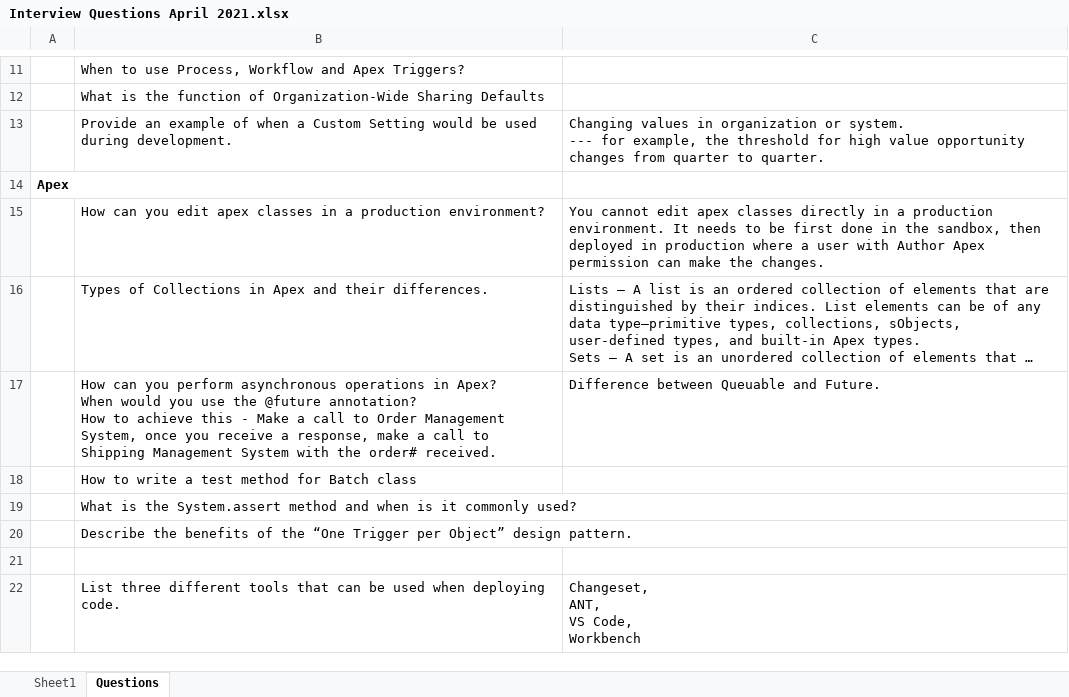
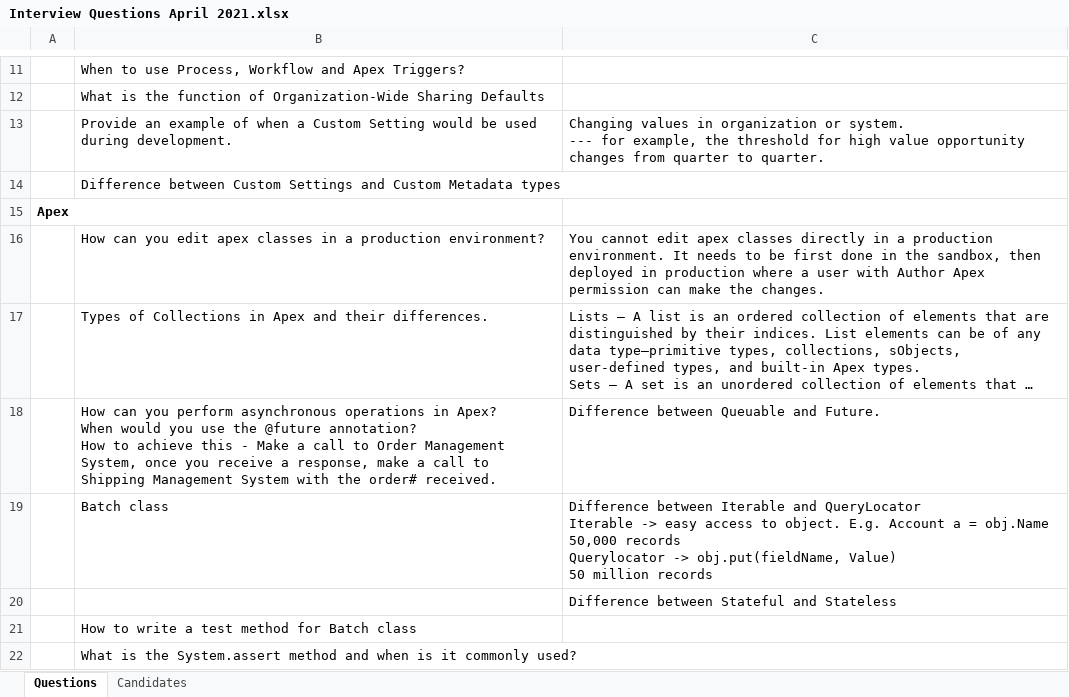
Before and after one commit to SanketV/RZume, an Excel workbook: salesforce/Interview Questions April 2021.xlsx, sheet Questions, drawn as a sheet; only a part is shown, gaps mark what is left out; the shorter side is filled out with more unchanged rows; long unchanged cells end in …; values as stored, in another font and other column widths than the file's, no borders; charts and pictures not drawn; ↵ is a line break in a cell; the diff names each change by its address in the sheet, - before the commit and + after, or states it on an @@ line.

```diff
--- a/salesforce/Interview Questions April 2021.xlsx (sheet Questions)
+++ b/salesforce/Interview Questions April 2021.xlsx (sheet Questions)
-sheet tab: Sheet1
+sheet tab: Candidates
@@ sheet tab order changed: Questions | Candidates @@
+row 14:  | Difference between Custom Settings and Custom Metadata types
+row 19:  | Batch class | Difference between Iterable and QueryLocator ↵ Iterable -> easy access to object. E.g. Account a = obj.Name ↵ 50,000 records ↵ Querylocator -> obj.put(fieldName, Value) ↵ 50 million records
+row 20:  |  | Difference between Stateful and Stateless
```
Also changed, not shown: charts or pictures, 2 other files.
